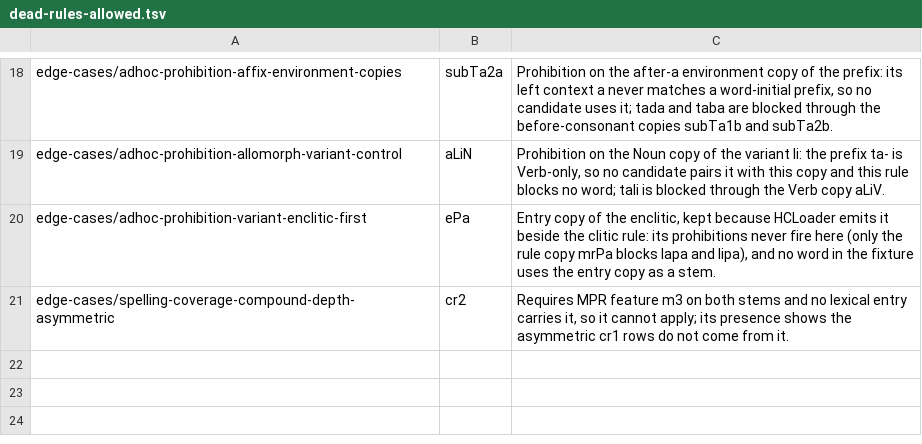
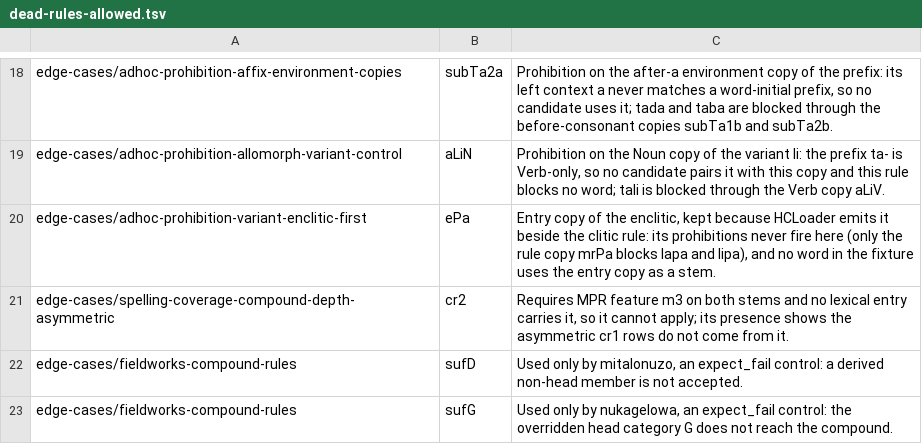
Before and after one commit to sillsdev/fieldworks-parser-conformance, a TSV file: dead-rules-allowed.tsv, drawn as a sheet; only a part is shown, gaps mark what is left out.

```diff
--- a/dead-rules-allowed.tsv
+++ b/dead-rules-allowed.tsv
@@ -21 +21,3 @@ edge-cases/adhoc-prohibition-variant-enclitic-first	ePa	Entry copy of the enclit
 edge-cases/spelling-coverage-compound-depth-asymmetric	cr2	Requires MPR feature m3 on both stems and no lexical entry carries it, so it cannot apply; its presence shows the asymmetric cr1 rows do not come from it.
+edge-cases/fieldworks-compound-rules	sufD	Used only by mitalonuzo, an expect_fail control: a derived non-head member is not accepted.
+edge-cases/fieldworks-compound-rules	sufG	Used only by nukagelowa, an expect_fail control: the overridden head category G does not reach the compound.
```
Also changed, not shown: coverage.csv, rules.csv, 6 other files.
